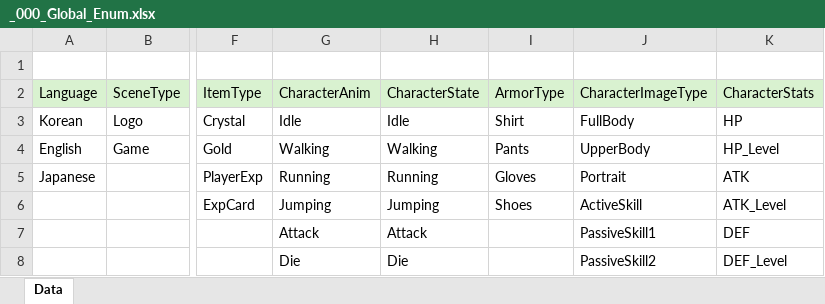
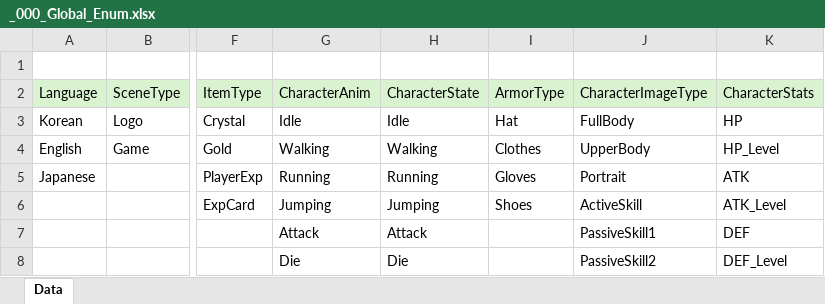
Before and after one commit to GyoolTomato/NextHorizonTables, an Excel workbook: _000_Global_Enum.xlsx, sheet Data, drawn as a sheet; only a part is shown, gaps mark what is left out; values as stored, in another font and other column widths than the file's, no borders; the diff names each change by its address in the sheet, - before the commit and + after, or states it on an @@ line.

```diff
--- a/_000_Global_Enum.xlsx (sheet Data)
+++ b/_000_Global_Enum.xlsx (sheet Data)
-I3: Shirt
+I3: Hat
-I4: Pants
+I4: Clothes
```
Also changed, not shown: _105_Armors.xlsx, _900_CommonText.xlsx, 1 other file.
